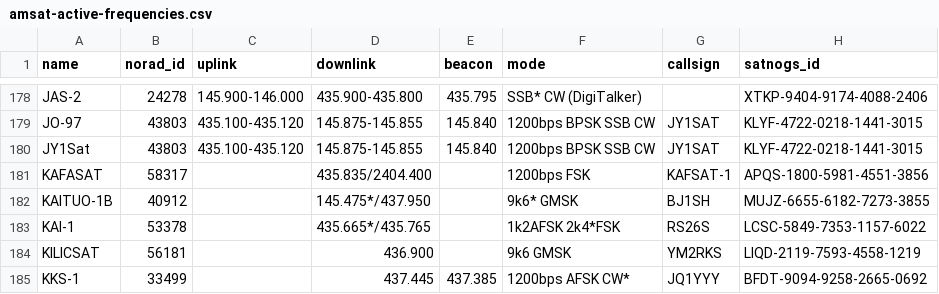
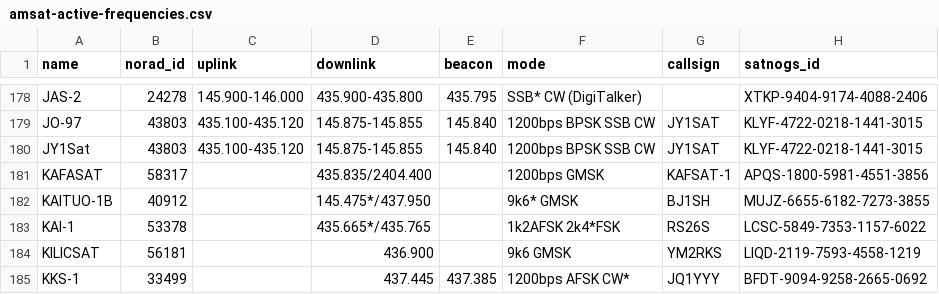
Before and after one commit to maruko8k/amateur-satellite-database, a CSV file: data/amsat-active-frequencies.csv, drawn as a sheet; only a part is shown, gaps mark what is left out.

```diff
--- a/data/amsat-active-frequencies.csv
+++ b/data/amsat-active-frequencies.csv
@@ -180,3 +180,3 @@ JO-97,43803,435.100-435.120,145.875-145.855,145.840,1200bps BPSK SSB CW,JY1SAT,K
 JY1Sat,43803,435.100-435.120,145.875-145.855,145.840,1200bps BPSK SSB CW,JY1SAT,KLYF-4722-0218-1441-3015
-KAFASAT,58317,,435.835/2404.400,,1200bps FSK,KAFSAT-1,APQS-1800-5981-4551-3856
+KAFASAT,58317,,435.835/2404.400,,1200bps GMSK,KAFSAT-1,APQS-1800-5981-4551-3856
 KAITUO-1B,40912,,145.475*/437.950,,9k6* GMSK,BJ1SH,MUJZ-6655-6182-7273-3855
```
Also changed, not shown: data/amsat-all-frequencies.csv, data/satnogs.csv, 3 other files.
